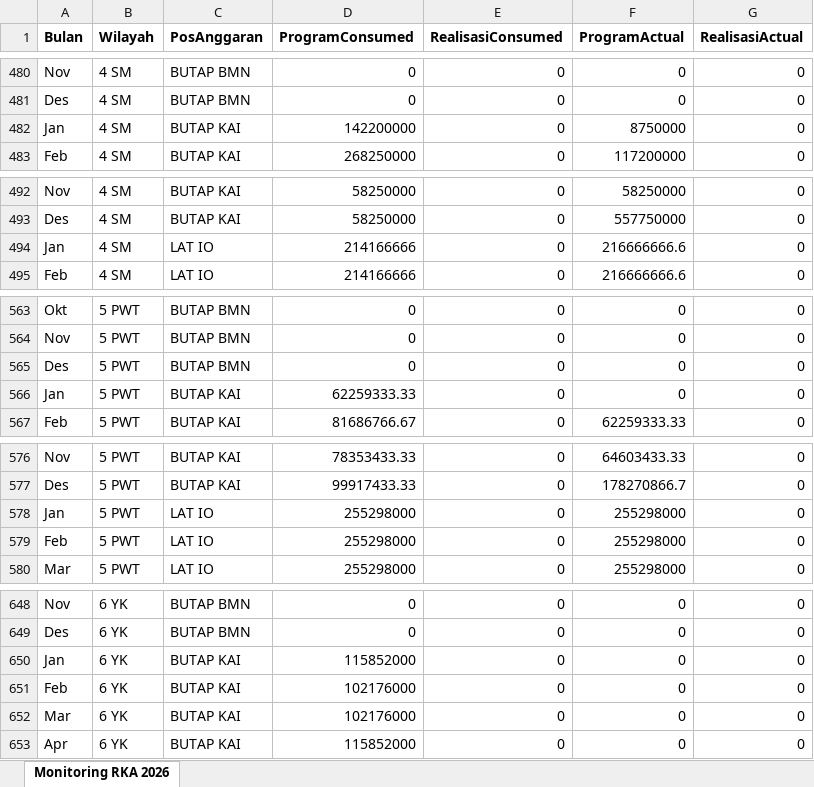
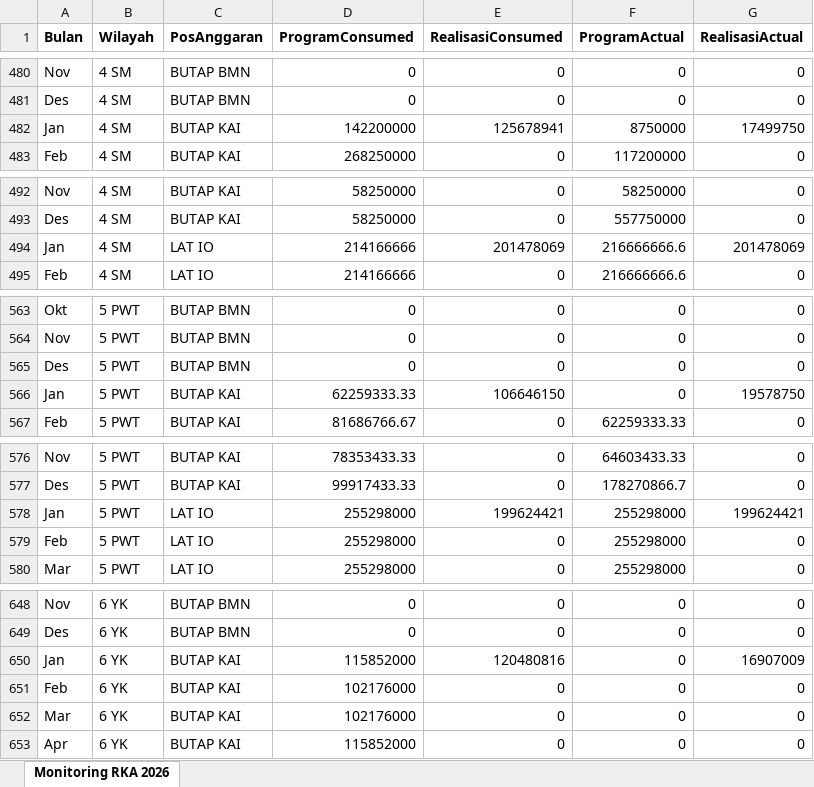
Before and after one commit to sanusizulfirmanlubis/mb52-data, an Excel workbook: data/monitoring-rka-2026.xlsx, sheet Monitoring RKA 2026, drawn as a sheet; only a part is shown, gaps mark what is left out; values as stored, in another font and other column widths than the file's, no borders; the diff covers the shown part only; the diff names each change by its address in the sheet, - before the commit and + after, or states it on an @@ line.

Commit message:
Update monitoring RKA 2026 dari web

```diff
--- a/data/monitoring-rka-2026.xlsx (sheet Monitoring RKA 2026)
+++ b/data/monitoring-rka-2026.xlsx (sheet Monitoring RKA 2026)
-E482 (RealisasiConsumed): 0
+E482 (RealisasiConsumed): 125678941
-G482 (RealisasiActual): 0
+G482 (RealisasiActual): 17499750
-E494 (RealisasiConsumed): 0
+E494 (RealisasiConsumed): 201478069
-G494 (RealisasiActual): 0
+G494 (RealisasiActual): 201478069
-E566 (RealisasiConsumed): 0
+E566 (RealisasiConsumed): 106646150
-G566 (RealisasiActual): 0
+G566 (RealisasiActual): 19578750
-E578 (RealisasiConsumed): 0
+E578 (RealisasiConsumed): 199624421
-G578 (RealisasiActual): 0
+G578 (RealisasiActual): 199624421
-E650 (RealisasiConsumed): 0
+E650 (RealisasiConsumed): 120480816
-G650 (RealisasiActual): 0
+G650 (RealisasiActual): 16907009
```
Also changed, not shown: 86 edited cells and cell formats elsewhere in this sheet.
